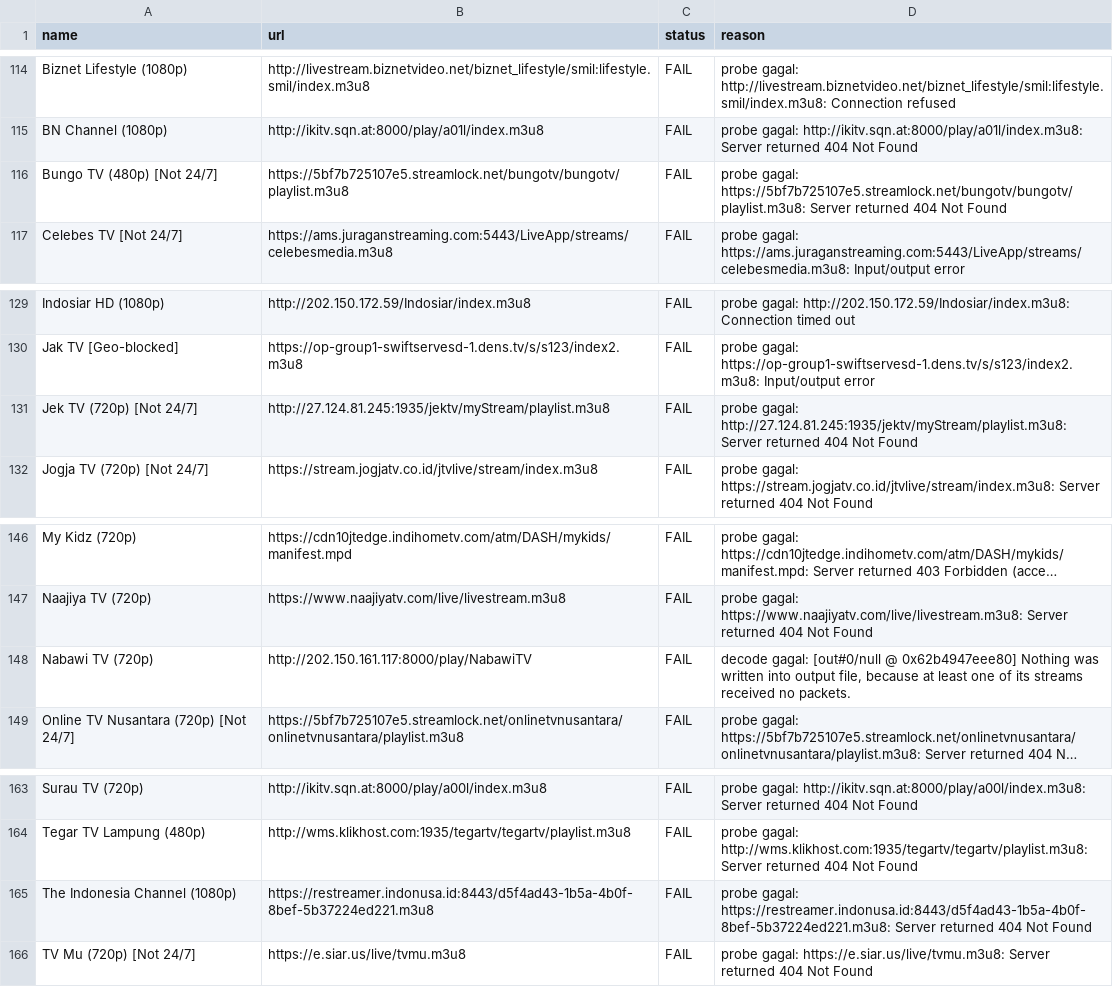
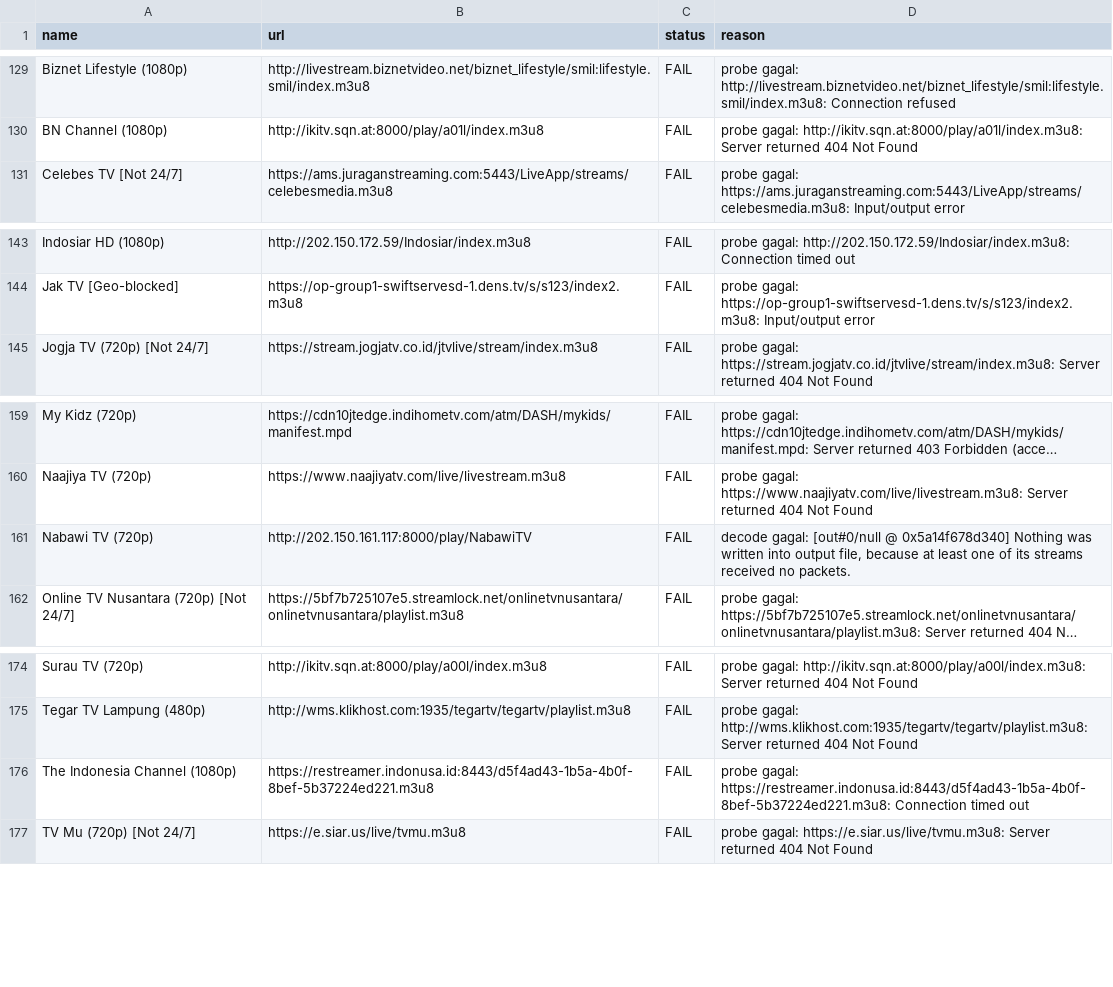
Before and after one commit to yositapjani/iptv-indonesia, a CSV file: report.csv, drawn as a sheet; only a part is shown, gaps mark what is left out; long unchanged cells end in …; removed rows and columns are numbered as before the commit, all else as after; the diff covers the shown part only; the diff names each change by its address in the sheet, - before the commit and + after, or states it on an @@ line.

```diff
--- a/report.csv
+++ b/report.csv
-row 116: Bungo TV (480p) [Not 24/7] | https://5bf7b725107e5.streamlock.net/bungotv/bungotv/playlist.m3u8 | FAIL | probe gagal: https://5bf7b725107e5.streamlock.net/bungotv/bungotv/playlist.m3u8: Server returned 404 Not Found
-row 131: Jek TV (720p) [Not 24/7] | http://27.124.81.245:1935/jektv/myStream/playlist.m3u8 | FAIL | probe gagal: http://27.124.81.245:1935/jektv/myStream/playlist.m3u8: Server returned 404 Not Found
-D161 (reason): …[out#0/null @ 0x62b4947eee80] Nothing was…
+D161 (reason): …[out#0/null @ 0x5a14f678d340] Nothing was…
-D176 (reason): …gagal: https://restreamer.indonusa.id:8443/d5f4ad43-1b5a-4b0f-8bef-5b37224ed221.m3u8: Server returned 404 Not Found
+D176 (reason): …gagal: https://restreamer.indonusa.id:8443/d5f4ad43-1b5a-4b0f-8bef-5b37224ed221.m3u8: Connection timed out
```
Also changed, not shown: 17 added rows, 9 removed rows and 1 edited cell elsewhere in this file, 1 other file.
